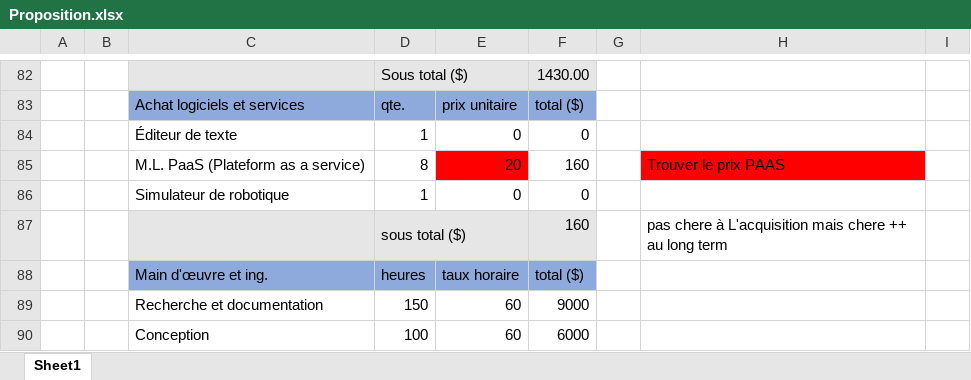
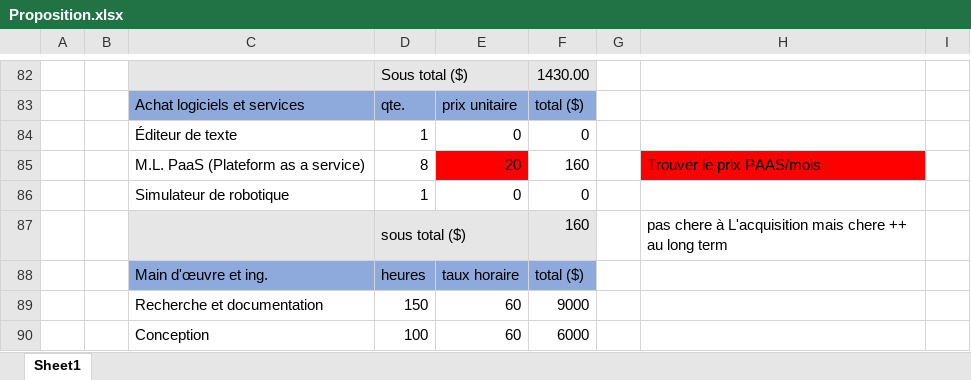
Before and after one commit to squidlydeadly/projet-5-credits, an Excel workbook: Gestion/Proposition.xlsx, sheet Sheet1, drawn as a sheet; only a part is shown, gaps mark what is left out; values as stored, in another font and other column widths than the file's, no borders; the diff names each change by its address in the sheet, - before the commit and + after, or states it on an @@ line.

Commit message:
Update Proposition.xlsx

```diff
--- a/Gestion/Proposition.xlsx (sheet Sheet1)
+++ b/Gestion/Proposition.xlsx (sheet Sheet1)
-H85: Trouver le prix PAAS
+H85: Trouver le prix PAAS/mois
```
